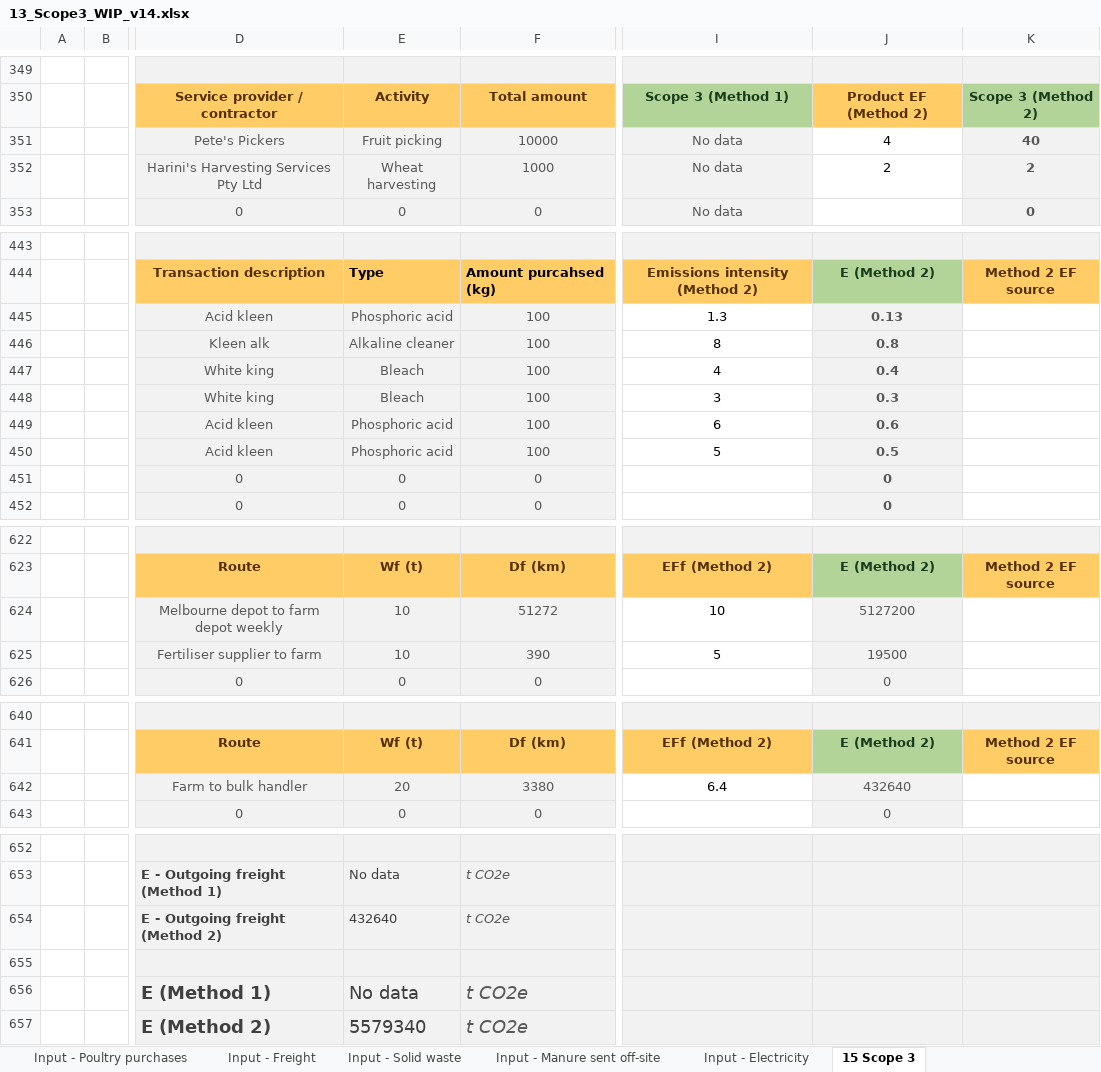
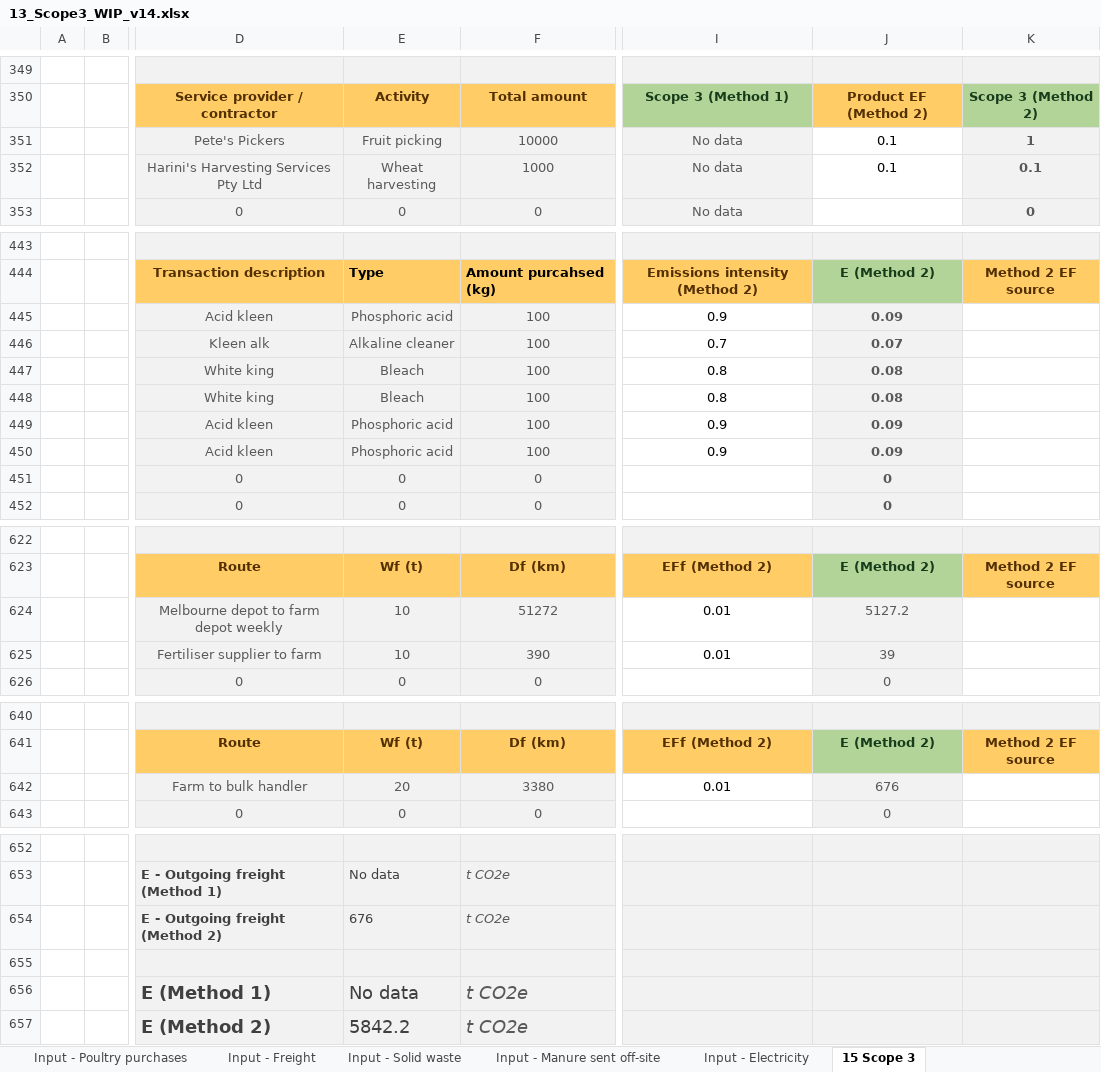
Before and after one commit to zneagcrc/GAF-VEERG-Functions, an Excel workbook: Excel/13_Scope3_WIP_v14.xlsx, sheet 15 Scope 3, drawn as a sheet; only a part is shown, gaps mark what is left out; values as stored, in another font and other column widths than the file's, no borders; charts and pictures not drawn; the diff covers the shown part only; the diff names each change by its address in the sheet, - before the commit and + after, or states it on an @@ line.

```diff
--- a/Excel/13_Scope3_WIP_v14.xlsx (sheet 15 Scope 3)
+++ b/Excel/13_Scope3_WIP_v14.xlsx (sheet 15 Scope 3)
-J351: 4
+J351: 0.1
-K351: 40
+K351: 1
-J352: 2
+J352: 0.1
-K352: 2
+K352: 0.1
-I445: 1.3
+I445: 0.9
-J445: 0.13
+J445: 0.09
-I446: 8
+I446: 0.7
-J446: 0.8
+J446: 0.07
-I447: 4
+I447: 0.8
-J447: 0.4
+J447: 0.08
-I448: 3
+I448: 0.8
-J448: 0.3
+J448: 0.08
-I449: 6
+I449: 0.9
-J449: 0.6
+J449: 0.09
-I450: 5
+I450: 0.9
-J450: 0.5
+J450: 0.09
-I624: 10
+I624: 0.01
-J624: 5127200
+J624: 5127.2
-I625: 5
+I625: 0.01
-J625: 19500
+J625: 39
-I642: 6.4
+I642: 0.01
-J642: 432640
+J642: 676
-E654: 432640
+E654: 676
-E657: 5579340
+E657: 5842.2
```
Also changed, not shown: 3 edited cells elsewhere in this sheet, sheet Results, charts or pictures, Excel/Enterprises/Enterprise_CroppingGrains_WIP_v01.xlsx, Excel/Enterprises/Enterprise_EnvironmentalPlantings_WIP_v01.xlsx, 12 other files.
